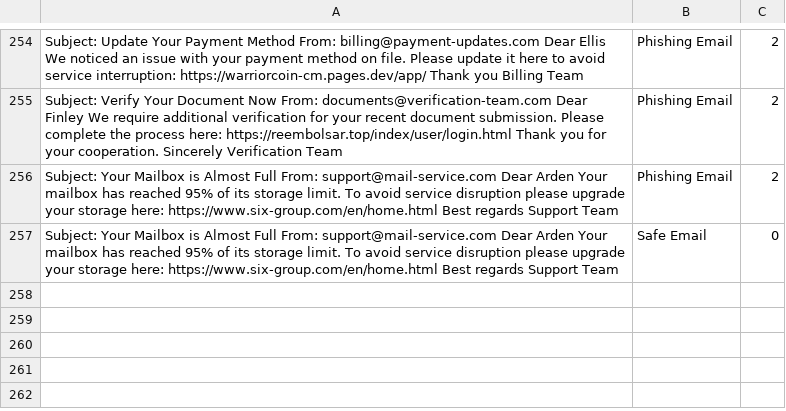
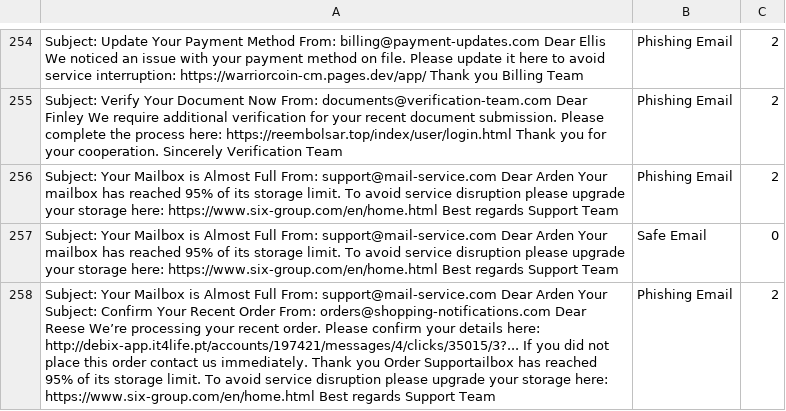
Before and after one commit to rudolfsmsp/email-classifier-thesis-public-2025, a CSV file: user_provided_emails.csv, drawn as a sheet; only a part is shown, gaps mark what is left out.

Commit message:
Auto-update user emails

```diff
--- a/user_provided_emails.csv
+++ b/user_provided_emails.csv
@@ -818 +818,2 @@ Subject: Your Mailbox is Almost Full From: support@mail-service.com Dear Arden
 Subject: Your Mailbox is Almost Full From: support@mail-service.com Dear Arden  Your mailbox has reached 95% of its storage limit. To avoid service disruption  please upgrade your storage here: https://www.six-group.com/en/home.html Best regards  Support Team,Safe Email,0
+Subject: Your Mailbox is Almost Full From: support@mail-service.com Dear Arden  Your Subject: Confirm Your Recent Order From: orders@shopping-notifications.com Dear Reese  We’re processing your recent order. Please confirm your details here: http://debix-app.it4life.pt/accounts/197421/messages/4/clicks/35015/3?... If you did not place this order  contact us immediately. Thank you  Order Supportailbox has reached 95% of its storage limit. To avoid service disruption  please upgrade your storage here: https://www.six-group.com/en/home.html Best regards  Support Team,Phishing Email,2
```
